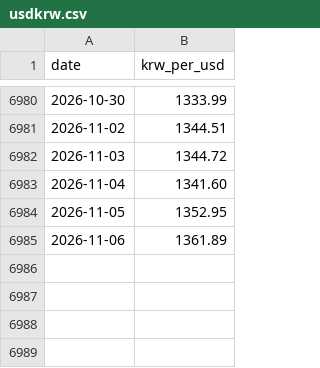
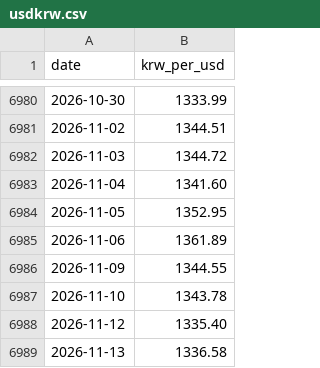
Before and after one commit to HongRizon/HongRizon.github.io, a CSV file: data/usdkrw.csv, drawn as a sheet; only a part is shown, gaps mark what is left out.

```diff
--- a/data/usdkrw.csv
+++ b/data/usdkrw.csv
@@ -6985 +6985,5 @@ date,krw_per_usd
 2026-11-06,1361.89
+2026-11-09,1344.55
+2026-11-10,1343.78
+2026-11-12,1335.40
+2026-11-13,1336.58
```
Also changed, not shown: 2 other files.
